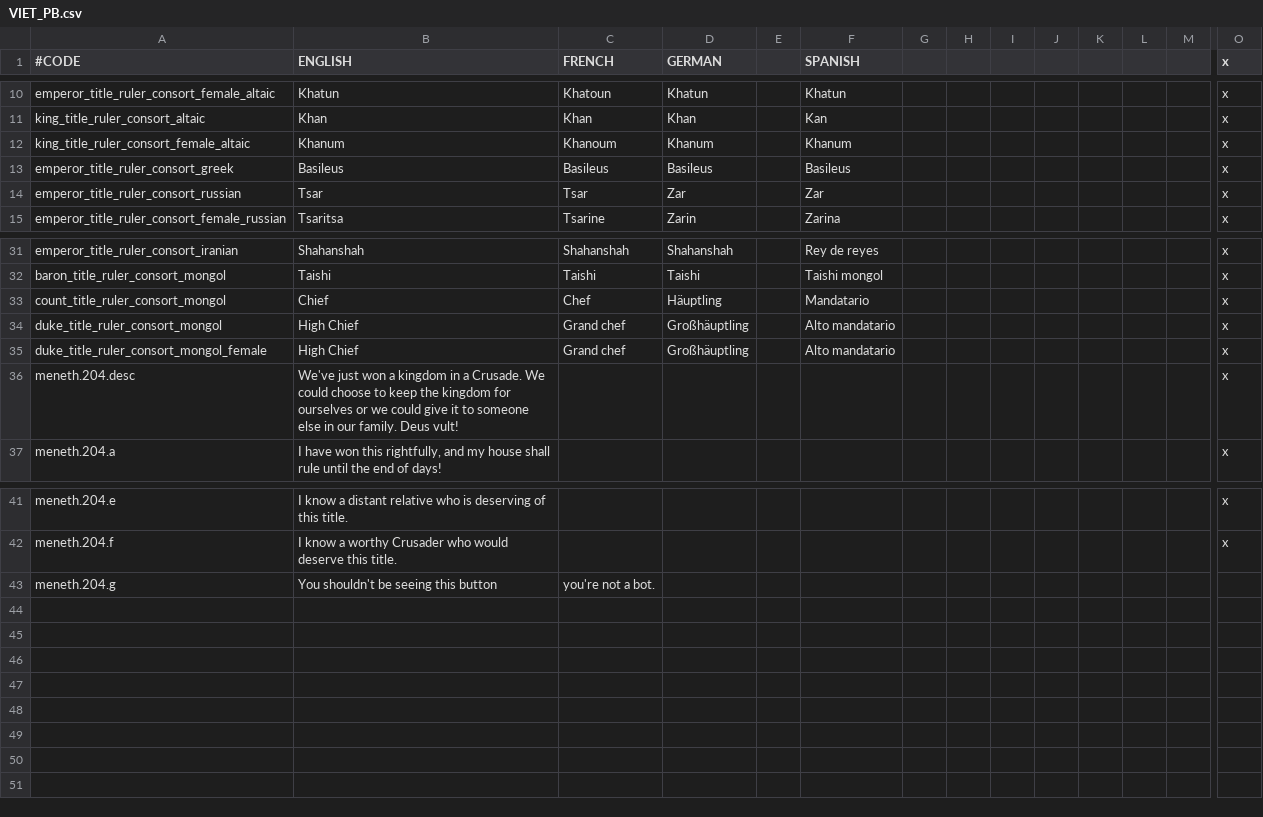
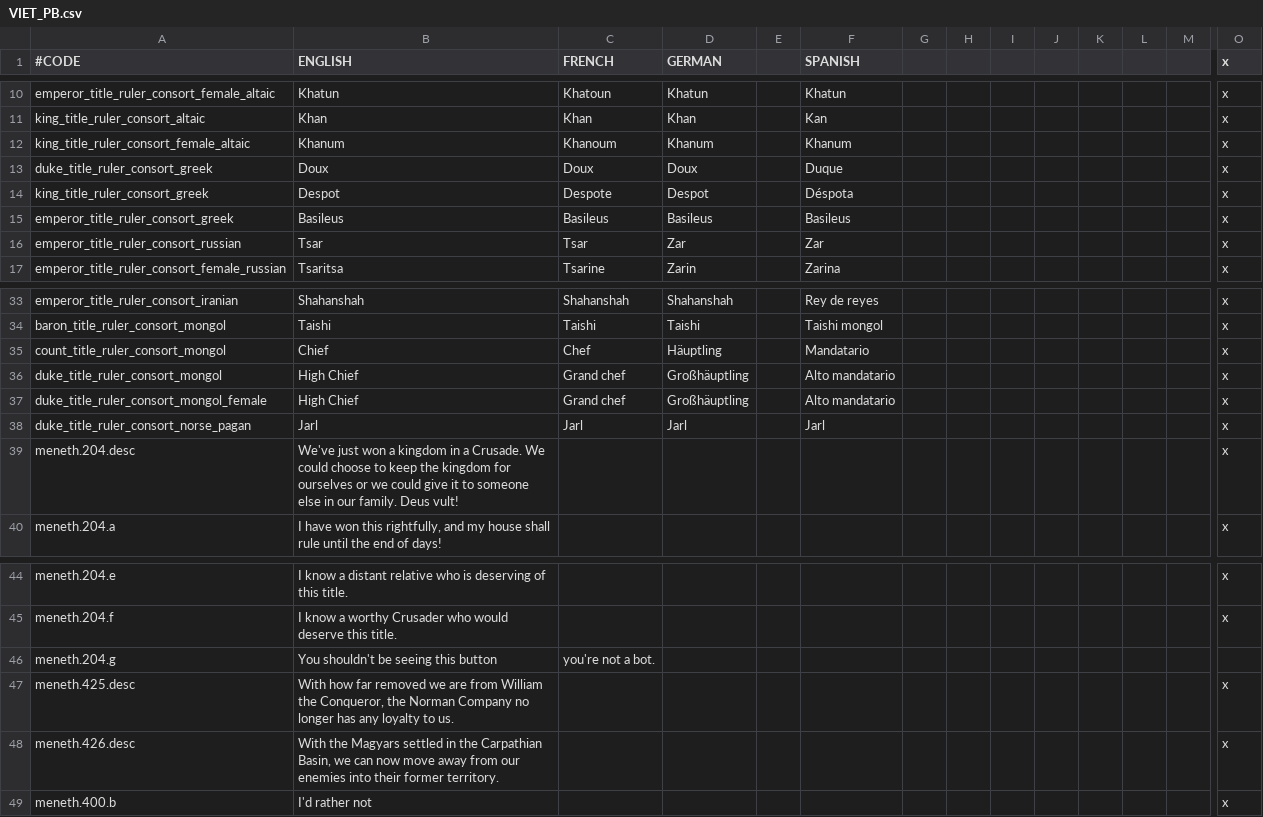
Before and after one commit to lukacmi1/HKC, a CSV file: Viet HKC/Localisation/VIET_PB.csv, drawn as a sheet; only a part is shown, gaps mark what is left out; rows hold the shown columns only; the diff names each change by its address in the sheet, - before the commit and + after, or states it on an @@ line.

Commit message:
Updated to latest Viet + PB localisations

```diff
--- a/Viet HKC/Localisation/VIET_PB.csv
+++ b/Viet HKC/Localisation/VIET_PB.csv
+row 13: duke_title_ruler_consort_greek | Doux | Doux | Doux |  | Duque |  |  |  |  |  |  |  | x
+row 14: king_title_ruler_consort_greek | Despot | Despote | Despot |  | Déspota |  |  |  |  |  |  |  | x
+row 38: duke_title_ruler_consort_norse_pagan | Jarl | Jarl | Jarl |  | Jarl |  |  |  |  |  |  |  | x
+row 47: meneth.425.desc | With how far removed we are from William the Conqueror, the Norman Company no longer has any loyalty to us. |  |  |  |  |  |  |  |  |  |  |  | x
+row 48: meneth.426.desc | With the Magyars settled in the Carpathian Basin, we can now move away from our enemies into their former territory. |  |  |  |  |  |  |  |  |  |  |  | x
+row 49: meneth.400.b | I'd rather not |  |  |  |  |  |  |  |  |  |  |  | x
```
Also changed, not shown: Viet HKC/Localisation/PB_flavor.csv, Viet HKC/Localisation/VIET_Culture.csv, 6 other files.
